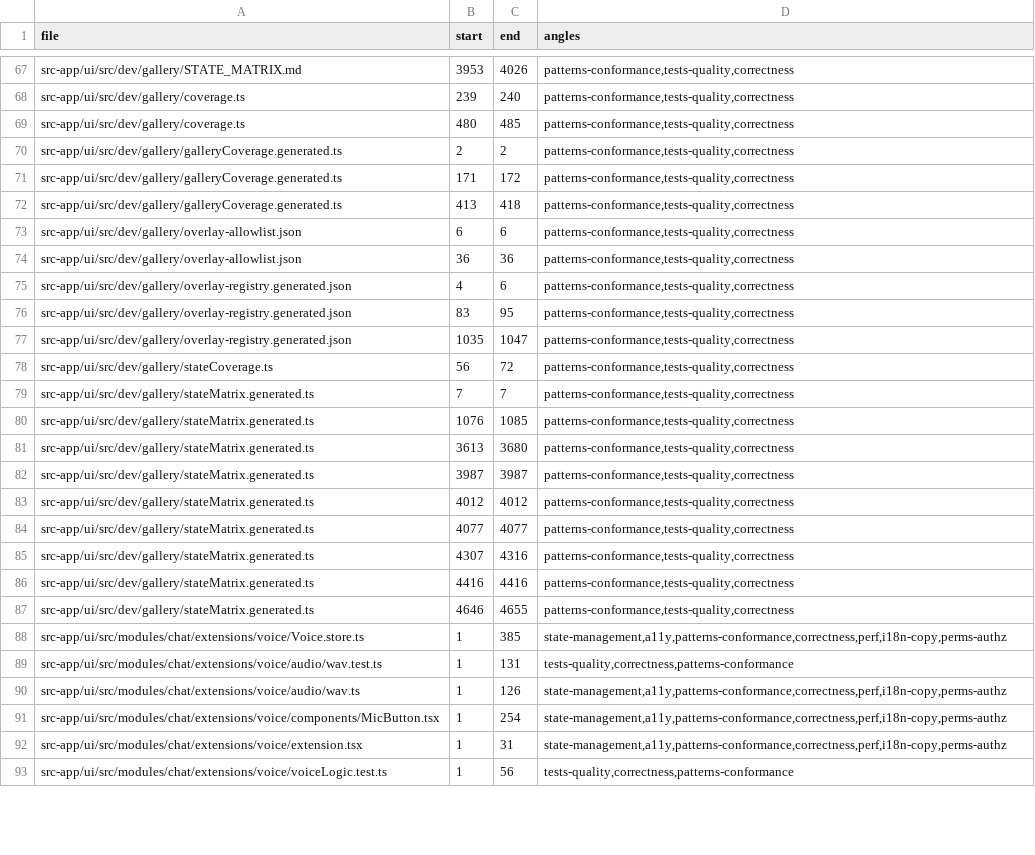
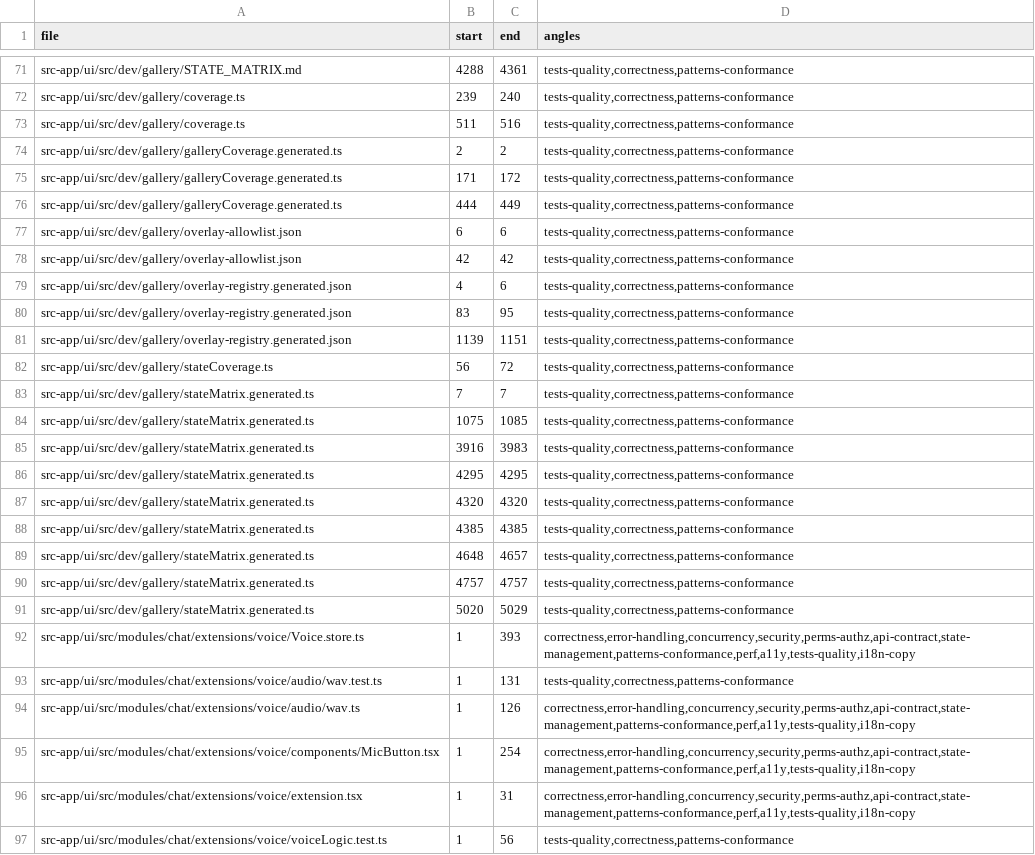
Before and after one commit to ziee-ai/ziee, a TSV file: .lifecycle/local-voice-dictation/AUDIT_COVERAGE.tsv, drawn as a sheet; only a part is shown, gaps mark what is left out; addresses are those after the commit; the diff covers the shown part only; the diff names each change by its address in the sheet, - before the commit and + after, or states it on an @@ line.

```diff
--- a/.lifecycle/local-voice-dictation/AUDIT_COVERAGE.tsv
+++ b/.lifecycle/local-voice-dictation/AUDIT_COVERAGE.tsv
-B71 (start): 3953
+B71 (start): 4288
-C71 (end): 4026
+C71 (end): 4361
-D71:D91 (angles): patterns-conformance,tests-quality,correctness
+D71:D91 (angles): tests-quality,correctness,patterns-conformance
-B73 (start): 480
+B73 (start): 511
-C73 (end): 485
+C73 (end): 516
-B76 (start): 413
+B76 (start): 444
-C76 (end): 418
+C76 (end): 449
-B78 (start): 36
+B78 (start): 42
-C78 (end): 36
+C78 (end): 42
-B81 (start): 1035
+B81 (start): 1139
-C81 (end): 1047
+C81 (end): 1151
-B84 (start): 1076
+B84 (start): 1075
-B85 (start): 3613
+B85 (start): 3916
-C85 (end): 3680
+C85 (end): 3983
-B86 (start): 3987
+B86 (start): 4295
-C86 (end): 3987
+C86 (end): 4295
-B87 (start): 4012
+B87 (start): 4320
-C87 (end): 4012
+C87 (end): 4320
-B88 (start): 4077
+B88 (start): 4385
-C88 (end): 4077
+C88 (end): 4385
-B89 (start): 4307
+B89 (start): 4648
-C89 (end): 4316
+C89 (end): 4657
-B90 (start): 4416
+B90 (start): 4757
-C90 (end): 4416
+C90 (end): 4757
-B91 (start): 4646
+B91 (start): 5020
-C91 (end): 4655
+C91 (end): 5029
-C92 (end): 385
+C92 (end): 393
-D92 (angles): state-management,a11y,patterns-conformance,correctness,perf,i18n-copy,perms-authz
+D92 (angles): correctness,error-handling,concurrency,security,perms-authz,api-contract,state-management,patterns-conformance,perf,a11y,tests-quality,i18n-copy
-D94:D96 (angles): state-management,a11y,patterns-conformance,correctness,perf,i18n-copy,perms-authz
+D94:D96 (angles): correctness,error-handling,concurrency,security,perms-authz,api-contract,state-management,patterns-conformance,perf,a11y,tests-quality,i18n-copy
```
Also changed, not shown: 4 added rows, 3 removed rows and 75 edited cells elsewhere in this file, 2 other files.
